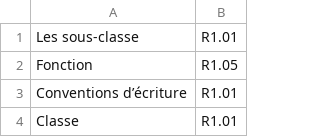
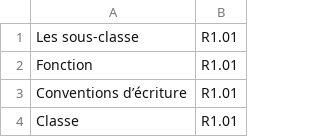
Before and after one commit to AubinMontagne/SAE-3.1, a CSV file: out/production/SAE-31/data/notions.csv, drawn as a sheet; only a part is shown.

```diff
--- a/out/production/SAE-31/data/notions.csv
+++ b/out/production/SAE-31/data/notions.csv
@@ -1,3 +1,3 @@
 Les sous-classe;R1.01
-Fonction;R1.05
+Fonction;R1.01
 Conventions d’écriture;R1.01
```
Also changed, not shown: java/data/questions.csv, java/data/ressources.csv, 29 other files.
